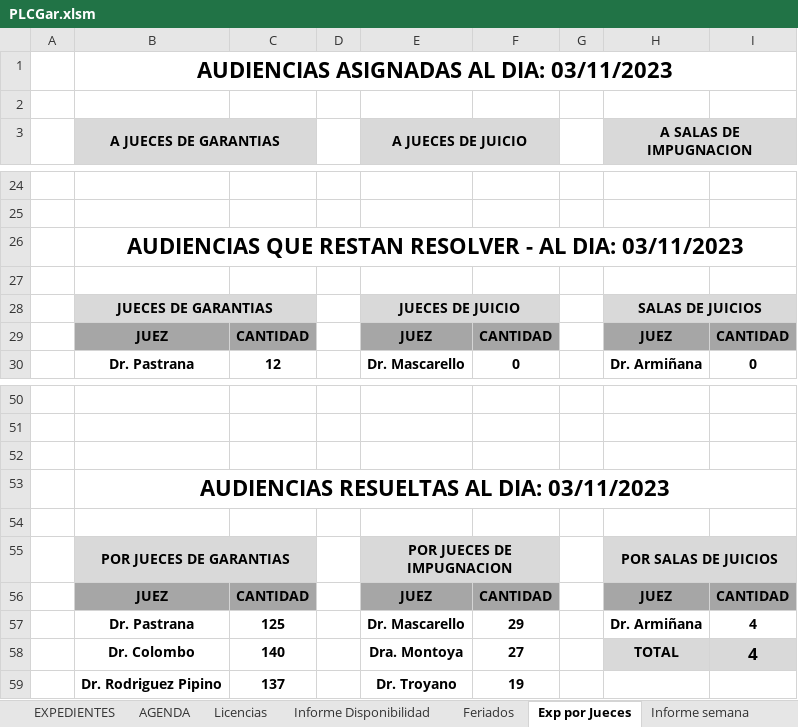
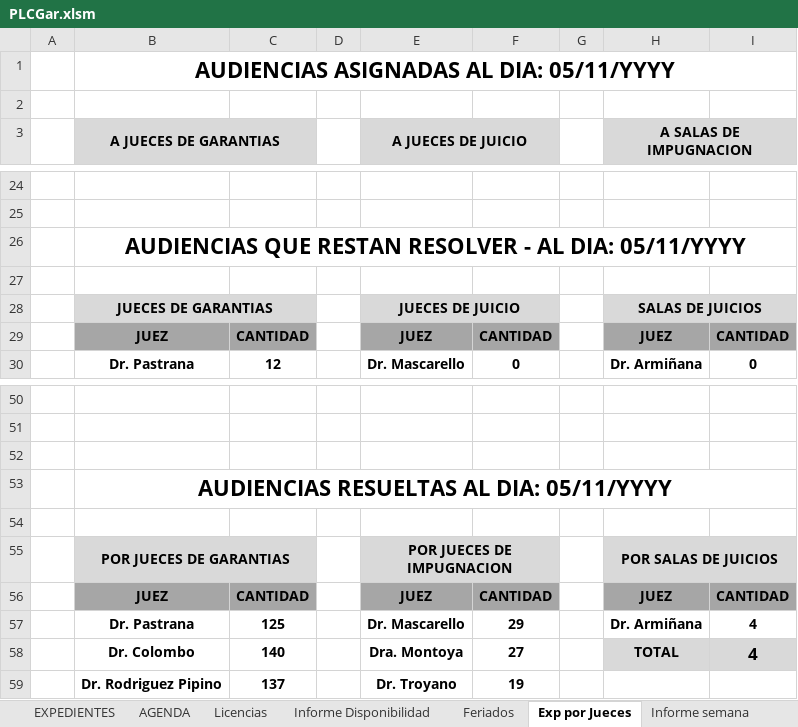
Before and after one commit to Ahira2110/planilla_excel, an Excel workbook: PLCGar.xlsm, sheet Exp por Jueces, drawn as a sheet; only a part is shown, gaps mark what is left out; values as stored, in another font and other column widths than the file's, no borders; the diff names each change by its address in the sheet, - before the commit and + after, or states it on an @@ line.

```diff
--- a/PLCGar.xlsm (sheet Exp por Jueces)
+++ b/PLCGar.xlsm (sheet Exp por Jueces)
-B1 (A JUECES DE GARANTIAS): AUDIENCIAS ASIGNADAS AL DIA: 03/11/2023
+B1 (A JUECES DE GARANTIAS): AUDIENCIAS ASIGNADAS AL DIA: 05/11/YYYY
-B26 (A JUECES DE GARANTIAS): …AL DIA: 03/11/2023
+B26 (A JUECES DE GARANTIAS): …AL DIA: 05/11/YYYY
-B53 (A JUECES DE GARANTIAS): AUDIENCIAS RESUELTAS AL DIA: 03/11/2023
+B53 (A JUECES DE GARANTIAS): AUDIENCIAS RESUELTAS AL DIA: 05/11/YYYY
```
Also changed, not shown: sheet EXPEDIENTES, sheet AUXAG, sheet Graficos Estadisticos, sheet Exp por Encargado - Alvaro, sheet Exp por Encargado, hidden cells, charts or pictures, PLCImp.xlsm.
